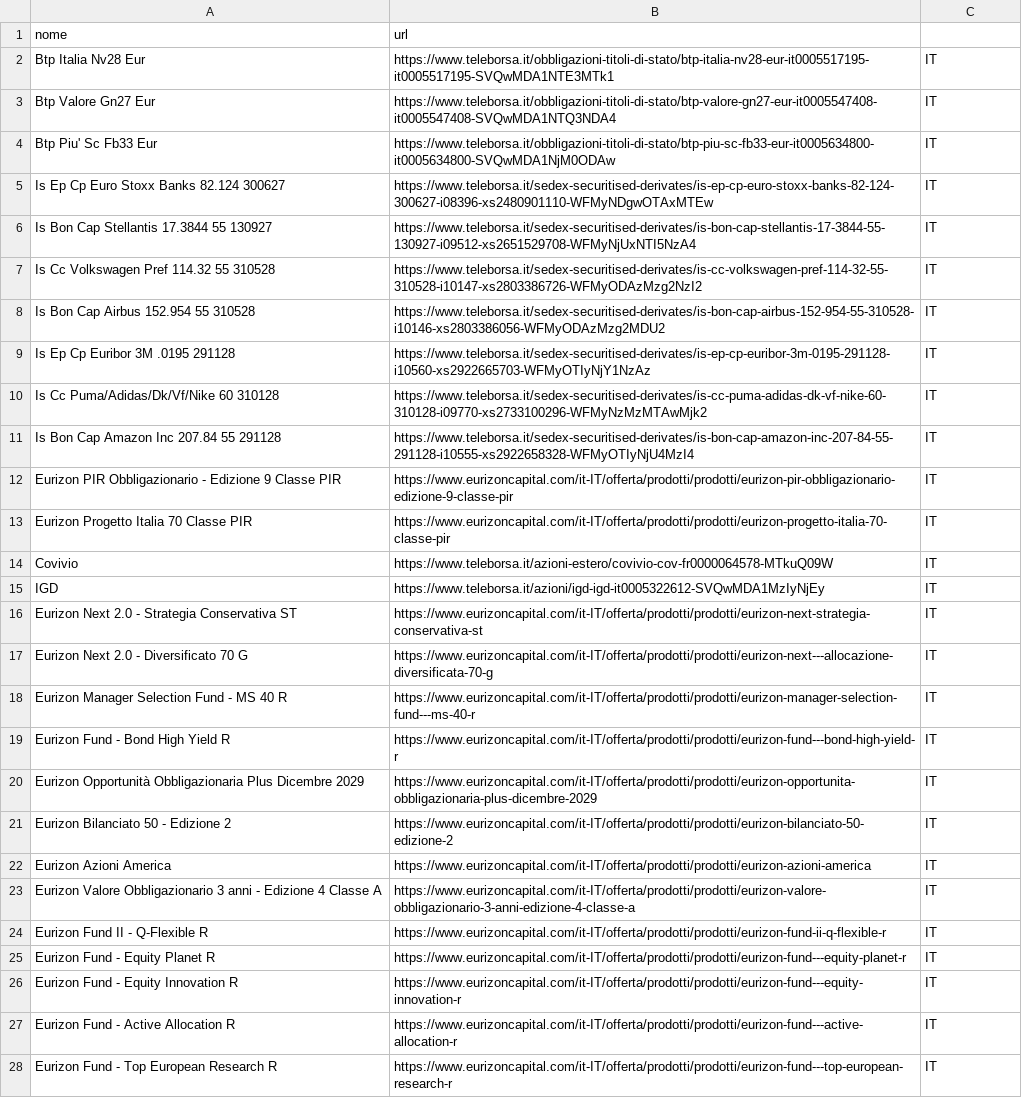
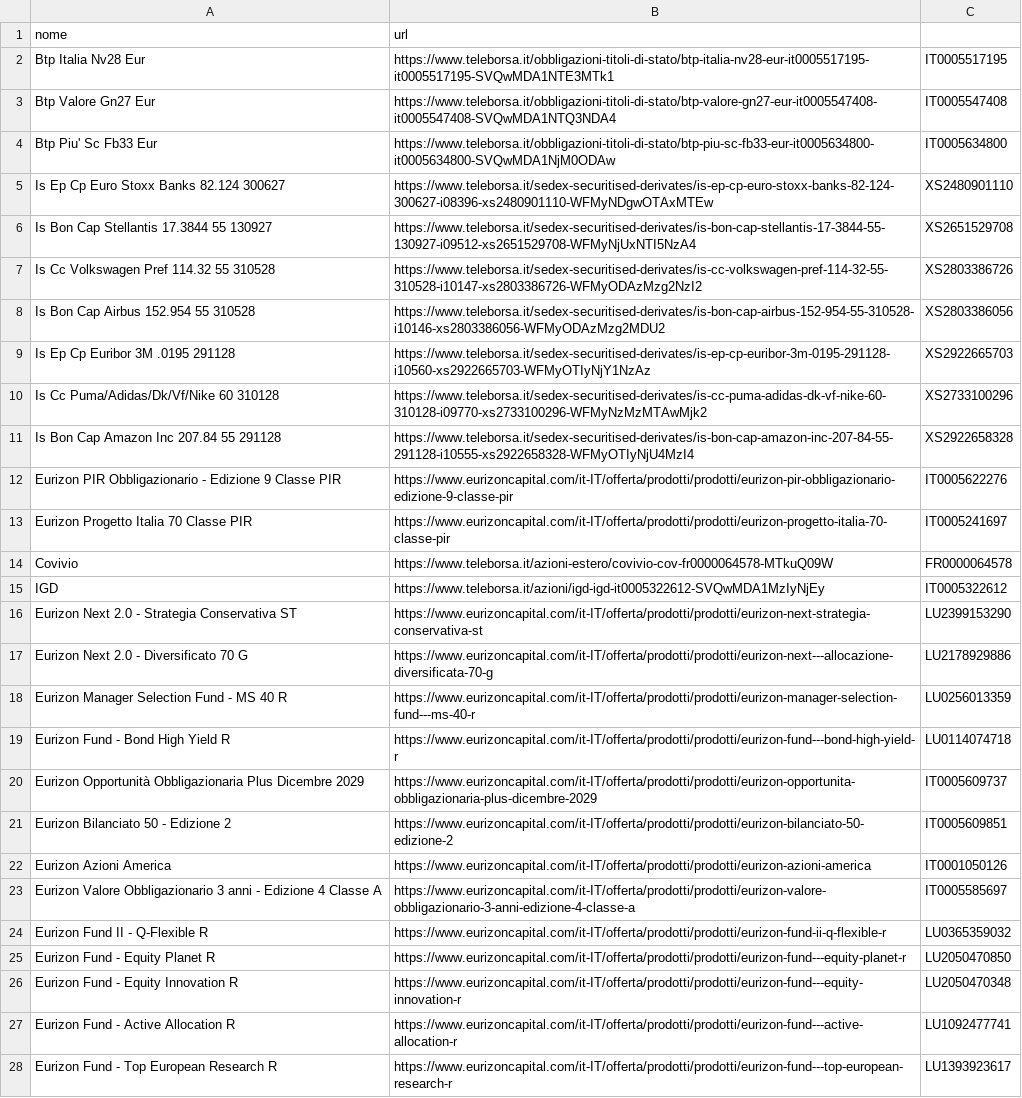
Before and after one commit to Marchino1978/fondi, a CSV file: data/fondi.csv, drawn as a sheet; only a part is shown; the diff covers the shown part only; the diff names each change by its address in the sheet, - before the commit and + after, or states it on an @@ line.

Commit message:
fix

```diff
--- a/data/fondi.csv
+++ b/data/fondi.csv
-C2: IT
+C2: IT0005517195
-C3: IT
+C3: IT0005547408
-C4: IT
+C4: IT0005634800
-C5: IT
+C5: XS2480901110
-C6: IT
+C6: XS2651529708
-C7: IT
+C7: XS2803386726
-C8: IT
+C8: XS2803386056
-C9: IT
+C9: XS2922665703
-C10: IT
+C10: XS2733100296
-C11: IT
+C11: XS2922658328
-C12: IT
+C12: IT0005622276
-C13: IT
+C13: IT0005241697
-C14: IT
+C14: FR0000064578
-C15: IT
+C15: IT0005322612
-C16: IT
+C16: LU2399153290
-C17: IT
+C17: LU2178929886
-C18: IT
+C18: LU0256013359
-C19: IT
+C19: LU0114074718
-C20: IT
+C20: IT0005609737
-C21: IT
+C21: IT0005609851
-C22: IT
+C22: IT0001050126
-C23: IT
+C23: IT0005585697
-C24: IT
+C24: LU0365359032
-C25: IT
+C25: LU2050470850
-C26: IT
+C26: LU2050470348
-C27: IT
+C27: LU1092477741
-C28: IT
+C28: LU1393923617
```
Also changed, not shown: 7 edited cells elsewhere in this file.
